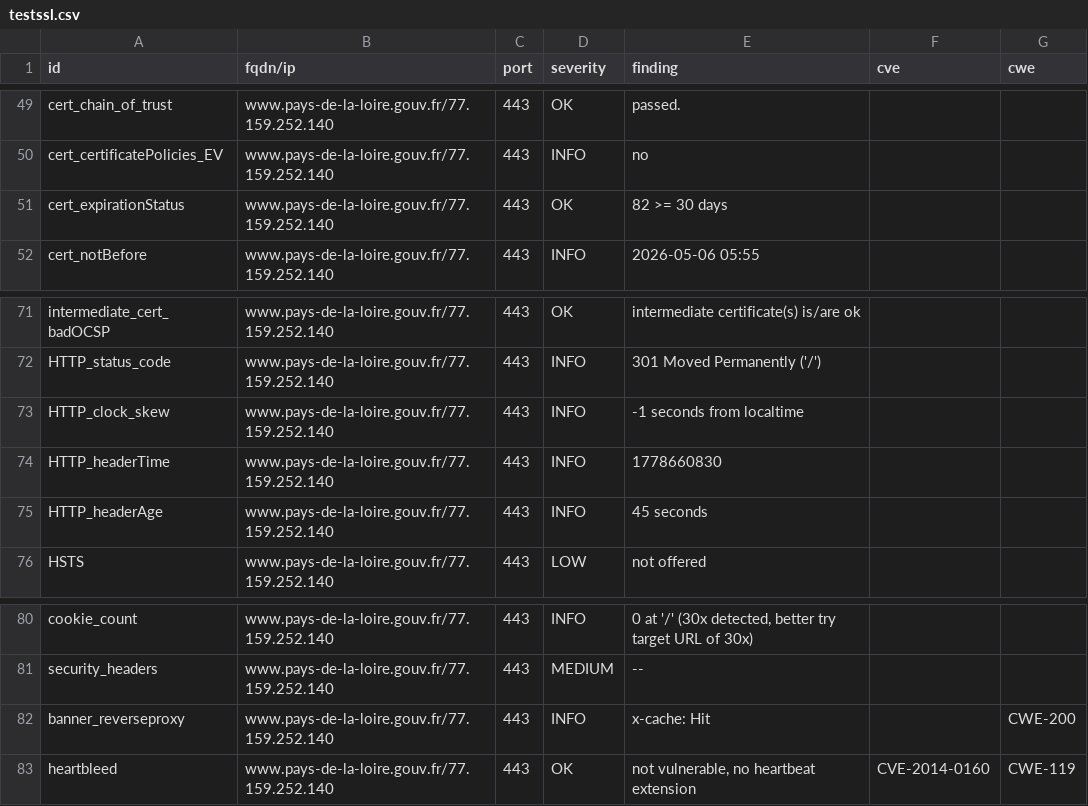
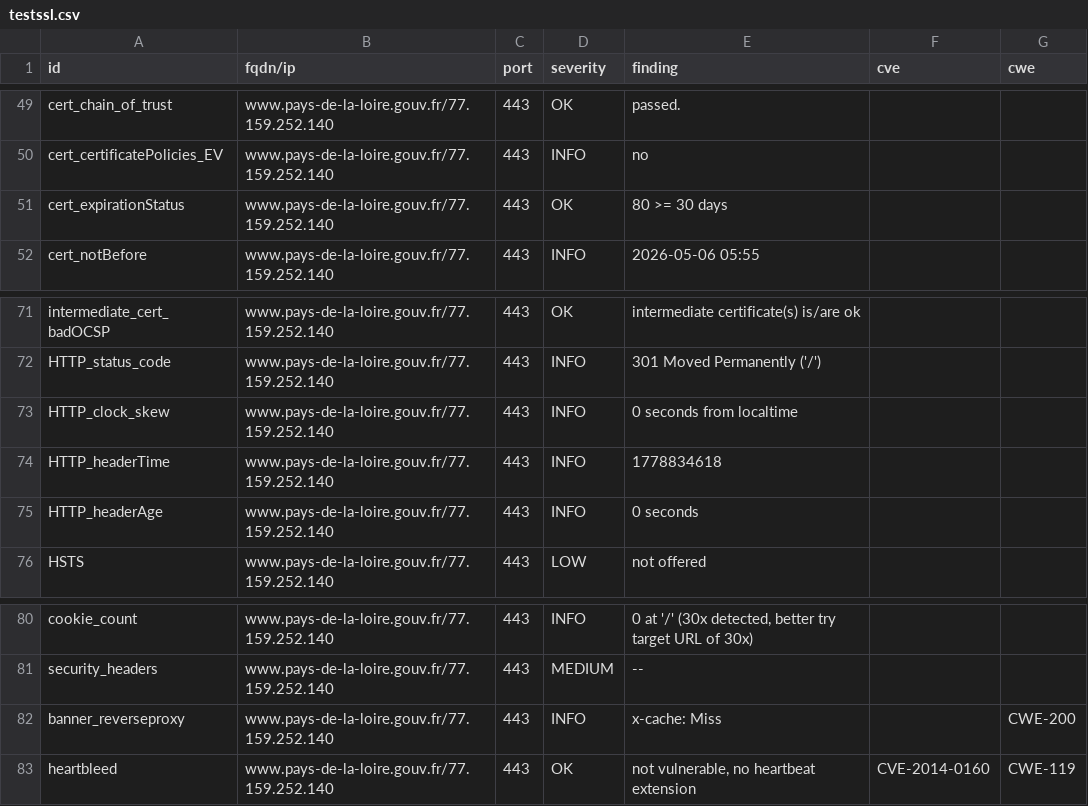
Before and after one commit to dnum-mi/dashlord-extended, a CSV file: results/aHR0cHM6Ly93d3cucGF5cy1kZS1sYS1sb2lyZS5nb3V2LmZy/testssl.csv, drawn as a sheet; only a part is shown, gaps mark what is left out.

```diff
--- a/results/aHR0cHM6Ly93d3cucGF5cy1kZS1sYS1sb2lyZS5nb3V2LmZy/testssl.csv
+++ b/results/aHR0cHM6Ly93d3cucGF5cy1kZS1sYS1sb2lyZS5nb3V2LmZy/testssl.csv
@@ -50,3 +50,3 @@
 "cert_certificatePolicies_EV","www.pays-de-la-loire.gouv.fr/77.159.252.140","443","INFO","no","",""
-"cert_expirationStatus","www.pays-de-la-loire.gouv.fr/77.159.252.140","443","OK","82 >= 30 days","",""
+"cert_expirationStatus","www.pays-de-la-loire.gouv.fr/77.159.252.140","443","OK","80 >= 30 days","",""
 "cert_notBefore","www.pays-de-la-loire.gouv.fr/77.159.252.140","443","INFO","2026-05-06 05:55","",""
@@ -72,5 +72,5 @@
 "HTTP_status_code","www.pays-de-la-loire.gouv.fr/77.159.252.140","443","INFO","301 Moved Permanently ('/')","",""
-"HTTP_clock_skew","www.pays-de-la-loire.gouv.fr/77.159.252.140","443","INFO","-1 seconds from localtime","",""
-"HTTP_headerTime","www.pays-de-la-loire.gouv.fr/77.159.252.140","443","INFO","1778660830","",""
-"HTTP_headerAge","www.pays-de-la-loire.gouv.fr/77.159.252.140","443","INFO","45 seconds","",""
+"HTTP_clock_skew","www.pays-de-la-loire.gouv.fr/77.159.252.140","443","INFO","0 seconds from localtime","",""
+"HTTP_headerTime","www.pays-de-la-loire.gouv.fr/77.159.252.140","443","INFO","1778834618","",""
+"HTTP_headerAge","www.pays-de-la-loire.gouv.fr/77.159.252.140","443","INFO","0 seconds","",""
 "HSTS","www.pays-de-la-loire.gouv.fr/77.159.252.140","443","LOW","not offered","",""
@@ -81,3 +81,3 @@
 "security_headers","www.pays-de-la-loire.gouv.fr/77.159.252.140","443","MEDIUM","--","",""
-"banner_reverseproxy","www.pays-de-la-loire.gouv.fr/77.159.252.140","443","INFO","x-cache: Hit","","CWE-200"
+"banner_reverseproxy","www.pays-de-la-loire.gouv.fr/77.159.252.140","443","INFO","x-cache: Miss","","CWE-200"
 "heartbleed","www.pays-de-la-loire.gouv.fr/77.159.252.140","443","OK","not vulnerable, no heartbeat extension","CVE-2014-0160","CWE-119"
```
Also changed, not shown: 6 other files.
